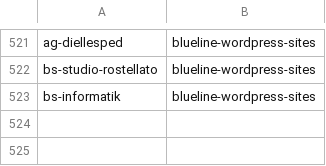
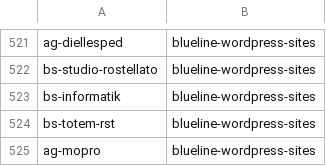
Before and after one commit to seriiserii825/py-bitbucket, a CSV file: bludelego@gmail.com_repos.csv, drawn as a sheet; only a part is shown, gaps mark what is left out.

Commit message:
feat: new repo

```diff
--- a/bludelego@gmail.com_repos.csv
+++ b/bludelego@gmail.com_repos.csv
@@ -523 +523,3 @@ bs-studio-rostellato,blueline-wordpress-sites
 bs-informatik,blueline-wordpress-sites
+bs-totem-rst,blueline-wordpress-sites
+ag-mopro,blueline-wordpress-sites
```
Also changed, not shown: 2 other files.
